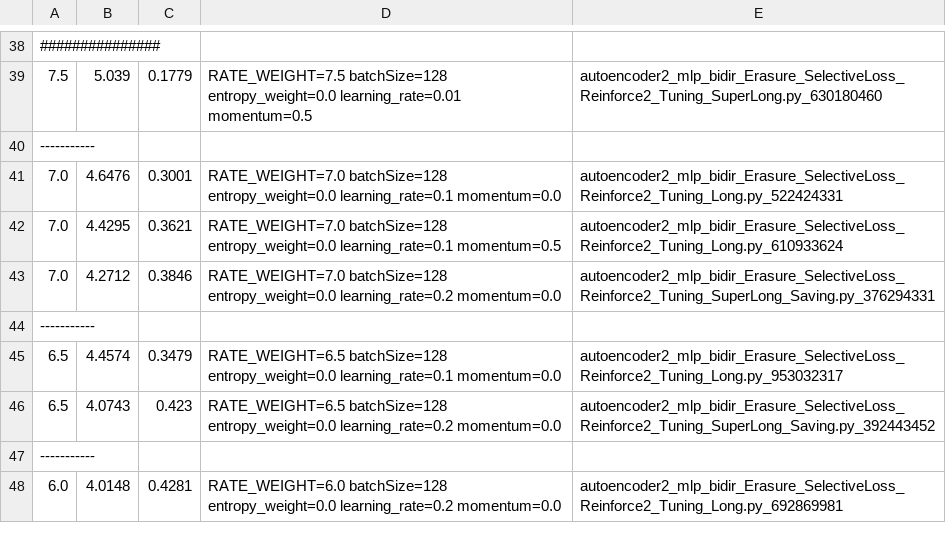
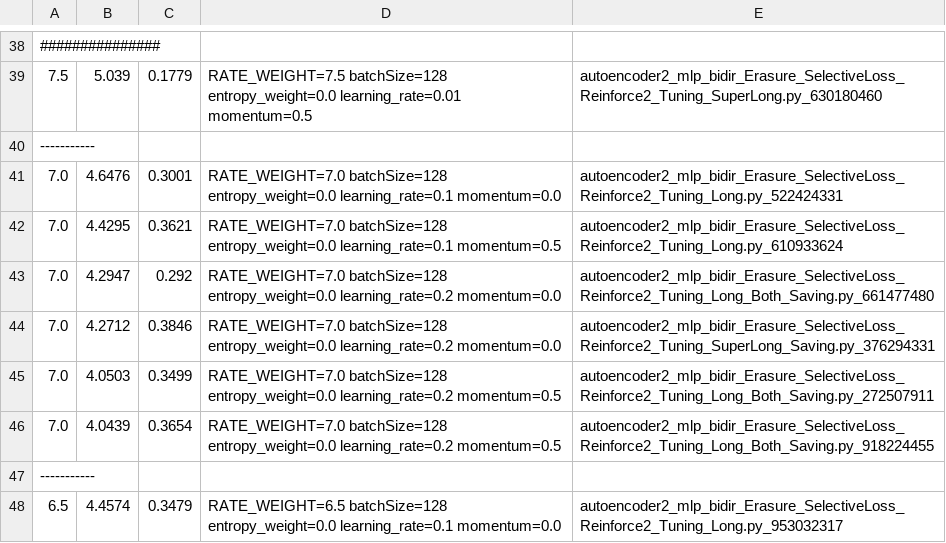
Before and after one commit to m-hahn/recursive-prd, a TSV file: autoencoder-output/searchResults.tsv, drawn as a sheet; only a part is shown, gaps mark what is left out; the shorter side is filled out with more unchanged rows; the diff names each change by its address in the sheet, - before the commit and + after, or states it on an @@ line.

```diff
--- a/autoencoder-output/searchResults.tsv
+++ b/autoencoder-output/searchResults.tsv
+row 43: 7.0 | 4.2947 | 0.292 | RATE_WEIGHT=7.0 batchSize=128 entropy_weight=0.0 learning_rate=0.2 momentum=0.0 | autoencoder2_mlp_bidir_Erasure_SelectiveLoss_Reinforce2_Tuning_Long_Both_Saving.py_661477480
+row 45: 7.0 | 4.0503 | 0.3499 | RATE_WEIGHT=7.0 batchSize=128 entropy_weight=0.0 learning_rate=0.2 momentum=0.5 | autoencoder2_mlp_bidir_Erasure_SelectiveLoss_Reinforce2_Tuning_Long_Both_Saving.py_272507911
+row 46: 7.0 | 4.0439 | 0.3654 | RATE_WEIGHT=7.0 batchSize=128 entropy_weight=0.0 learning_rate=0.2 momentum=0.5 | autoencoder2_mlp_bidir_Erasure_SelectiveLoss_Reinforce2_Tuning_Long_Both_Saving.py_918224455
```
Also changed, not shown: 8 other files.
